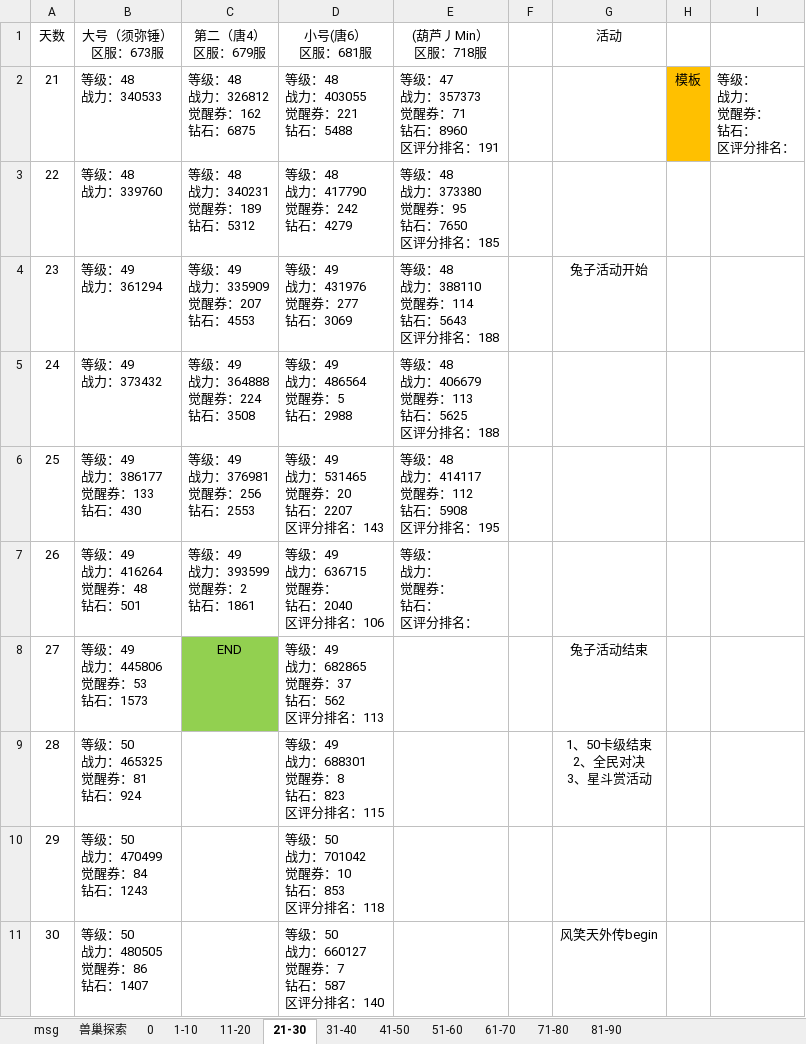
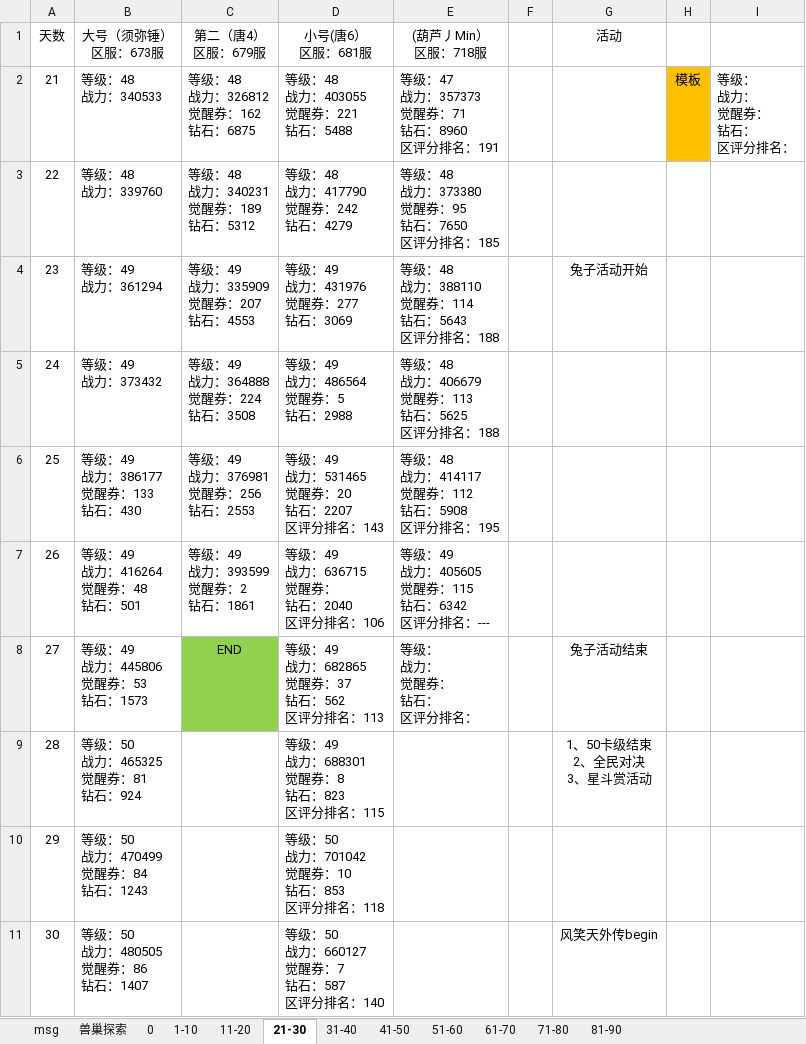
Before and after one commit to 1030821847/Person, an Excel workbook: 魂师对决日常记录.xlsx, sheet 21-30, drawn as a sheet; values as stored, in another font and other column widths than the file's, no borders; ↵ is a line break in a cell; the diff names each change by its address in the sheet, - before the commit and + after, or states it on an @@ line.

```diff
--- a/魂师对决日常记录.xlsx (sheet 21-30)
+++ b/魂师对决日常记录.xlsx (sheet 21-30)
-E7 ((葫芦丿Min） 区服：718服): 等级： ↵ 战力： ↵ 觉醒券： ↵ 钻石： ↵ 区评分排名：
+E7 ((葫芦丿Min） 区服：718服): 等级：49 ↵ 战力：405605 ↵ 觉醒券：115 ↵ 钻石：6342 ↵ 区评分排名：---
-E8 ((葫芦丿Min） 区服：718服): (empty)
+E8 ((葫芦丿Min） 区服：718服): 等级： ↵ 战力： ↵ 觉醒券： ↵ 钻石： ↵ 区评分排名：
```
Also changed, not shown: sheet 81-90, sheet 71-80.
